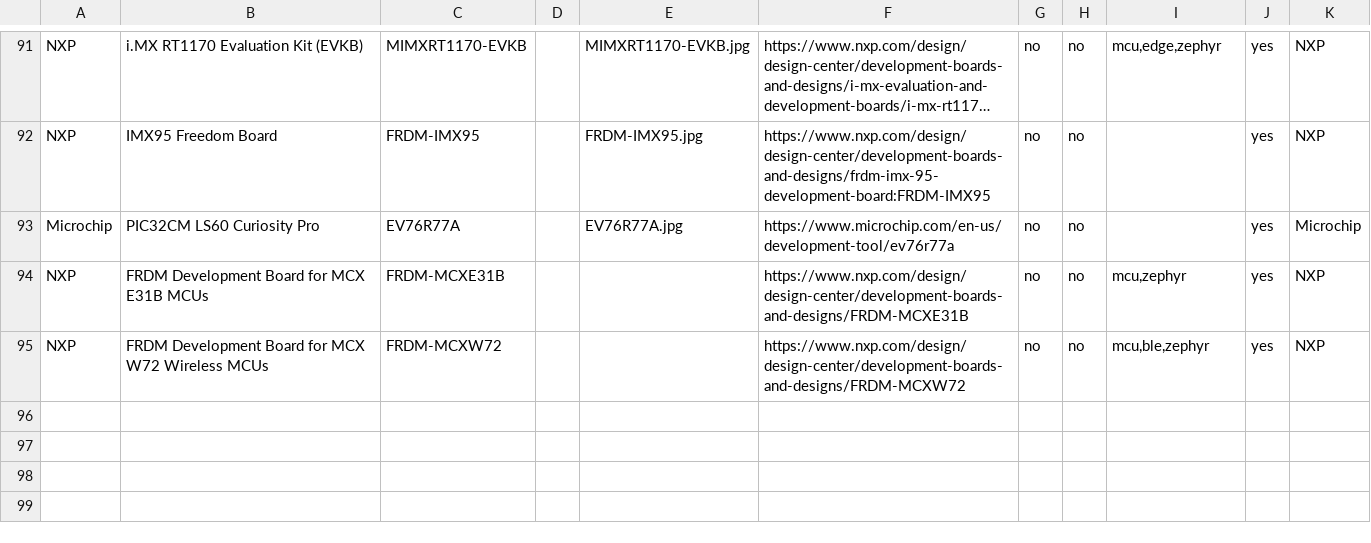
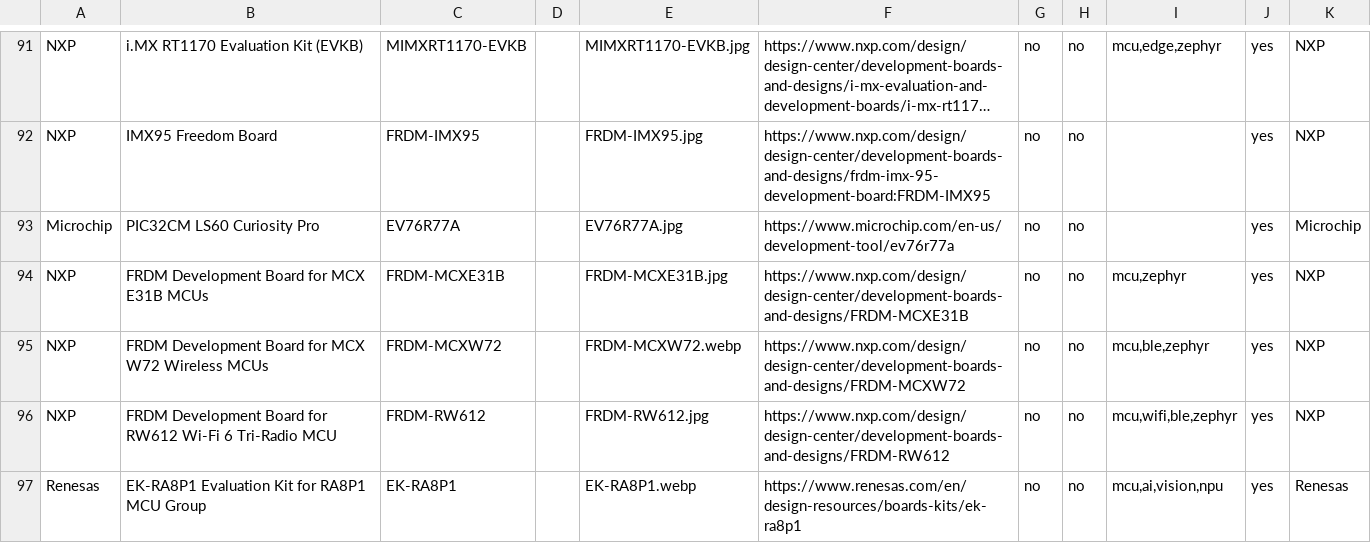
Before and after one commit to avnet-iotconnect/iotc-index, a CSV file: data/boards.csv, drawn as a sheet; only a part is shown, gaps mark what is left out; long unchanged cells end in ….

Commit message:
Fix no-image boards, catalog EK-RA8P1 + STM32N6 KVS repos, sync Zephyr demos
Audit fixes:
- FRDM-MCXE31B and FRDM-MCXW72 get board images (from the zephyr-demos
  repo and Zephyr board docs) — "Boards with no image" is now empty.
- Catalog iotc-freertos-ek-ra8p1: "Vision AI with Cloud Model Hot-Swap
  (EK-RA8P1)" with the new EK-RA8P1 board bundle (image, Avnet buy,
  quickstart/developer/demo/doc resources) and the live-dashboard shot.
- Catalog iotc-stm32-n6-w6x-kvs-webrtc: "STM32N6570-DK — Amazon KVS
  WebRTC" on the existing board, plus a demo resource in its drawer.

Zephyr demos full-representation pass (per the repo's DEMOS.md matrix):
- New FRDM-RW612 board (image, Avnet buy, quickstart/doc) — now the
  lead board with prebuilt release images.
- Boards synced on quickstart/telemetry/c2d-led/click-telemetry rows
  (+RW612, +SAM E54, +RT1170 where supported).
- New card for the vendor npu-benchmark demo (eIQ Neutron vs CPU).
- Zephyr QuickStart resources added for FRDM-IMX93, MCXE31B, MCXW72.

224 cards, 96 boards; audit: 0 no-image, only iotc-mchp-dspic33 (no
description) left uncatalogued.

```diff
--- a/data/boards.csv
+++ b/data/boards.csv
@@ -93,3 +93,5 @@ NXP,IMX95 Freedom Board,FRDM-IMX95,,FRDM-IMX95.jpg,https://www.nxp.com/design/de
 Microchip,PIC32CM LS60 Curiosity Pro,EV76R77A,,EV76R77A.jpg,https://www.microchip.com/en-us/development-tool/ev76r77a,no,no,,yes,Microchip
-NXP,FRDM Development Board for MCX E31B MCUs,FRDM-MCXE31B,,,https://www.nxp.com/design/design-center/development-boards-and-designs/FRDM-MCXE31B,no,no,"mcu,zephyr",yes,NXP
-NXP,FRDM Development Board for MCX W72 Wireless MCUs,FRDM-MCXW72,,,https://www.nxp.com/design/design-center/development-boards-and-designs/FRDM-MCXW72,no,no,"mcu,ble,zephyr",yes,NXP
+NXP,FRDM Development Board for MCX E31B MCUs,FRDM-MCXE31B,,FRDM-MCXE31B.jpg,https://www.nxp.com/design/design-center/development-boards-and-designs/FRDM-MCXE31B,no,no,"mcu,zephyr",yes,NXP
+NXP,FRDM Development Board for MCX W72 Wireless MCUs,FRDM-MCXW72,,FRDM-MCXW72.webp,https://www.nxp.com/design/design-center/development-boards-and-designs/FRDM-MCXW72,no,no,"mcu,ble,zephyr",yes,NXP
+NXP,FRDM Development Board for RW612 Wi-Fi 6 Tri-Radio MCU,FRDM-RW612,,FRDM-RW612.jpg,https://www.nxp.com/design/design-center/development-boards-and-designs/FRDM-RW612,no,no,"mcu,wifi,ble,zephyr",yes,NXP
+Renesas,EK-RA8P1 Evaluation Kit for RA8P1 MCU Group,EK-RA8P1,,EK-RA8P1.webp,https://www.renesas.com/en/design-resources/boards-kits/ek-ra8p1,no,no,"mcu,ai,vision,npu",yes,Renesas
```
Also changed, not shown: data/listings.csv, data/resources.csv, 6 other files.
